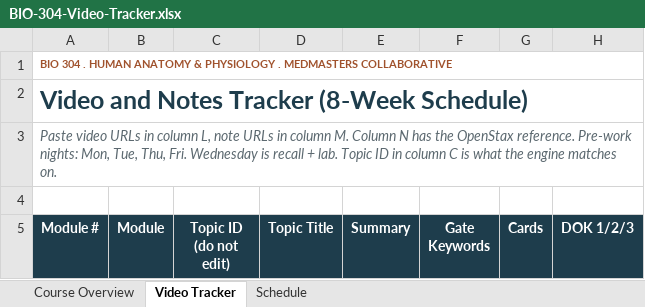
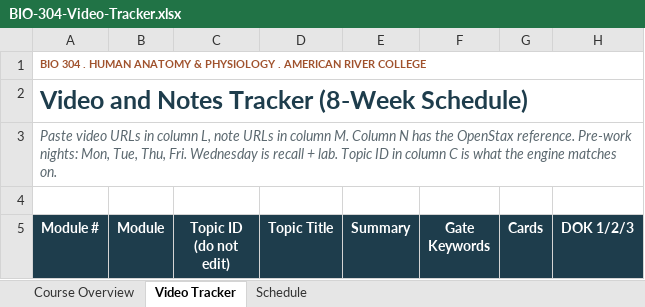
Before and after one commit to drsrennie-stack/nonmajors, an Excel workbook: BIO-304-Video-Tracker.xlsx, sheet Video Tracker, drawn as a sheet; only a part is shown; values as stored, in another font and other column widths than the file's, no borders; the diff names each change by its address in the sheet, - before the commit and + after, or states it on an @@ line.

Commit message:
Add branded Welcome Discussion + 8 syllabus quiz Qs + tracker rebrand
- New welcome_discussion.html, branded to match the weekly discussion pages.
- canvas-module-0-snippets.md: Welcome Discussion now iframes the branded page;
  Start-Here quiz expanded from 7 to 8 high-yield syllabus questions covering
  Carnegie time, pre-work schedule, quiz window, hand-labeling integrity,
  grading weights, DSPS week-1 requirement, late-work policy, and forum-first
  communication.
- canvas-paste-guide.md: same updates so the master guide and the snippets file
  stay in sync.
- BIO-304-Video-Tracker.xlsx: stripped 'MedMasters Collaborative' from header
  cells (2 cells in Course Overview + Video Tracker sheets, now 'American
  River College').

```diff
--- a/BIO-304-Video-Tracker.xlsx (sheet Video Tracker)
+++ b/BIO-304-Video-Tracker.xlsx (sheet Video Tracker)
-A1 (Module #): …PHYSIOLOGY . MEDMASTERS COLLABORATIVE
+A1 (Module #): …PHYSIOLOGY . AMERICAN RIVER COLLEGE
```
Also changed, not shown: sheet Course Overview, 3 other files.
